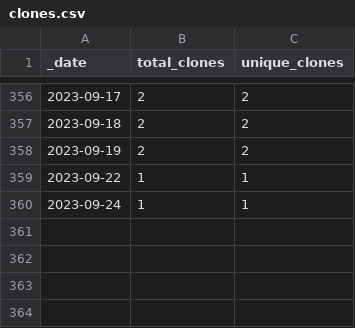
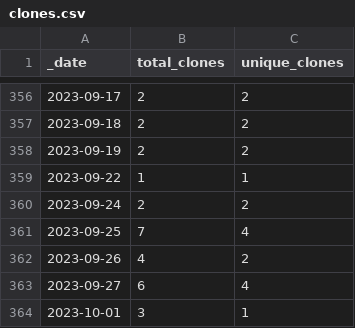
Before and after one commit to FAIRplus/the-fair-cookbook, a CSV file: traffic/clones.csv, drawn as a sheet; only a part is shown, gaps mark what is left out.

```diff
--- a/traffic/clones.csv
+++ b/traffic/clones.csv
@@ -359,2 +359,6 @@ _date,total_clones,unique_clones
 2023-09-22,1,1
-2023-09-24,1,1
+2023-09-24,2,2
+2023-09-25,7,4
+2023-09-26,4,2
+2023-09-27,6,4
+2023-10-01,3,1
```
Also changed, not shown: traffic/views.csv, 1 other file.
